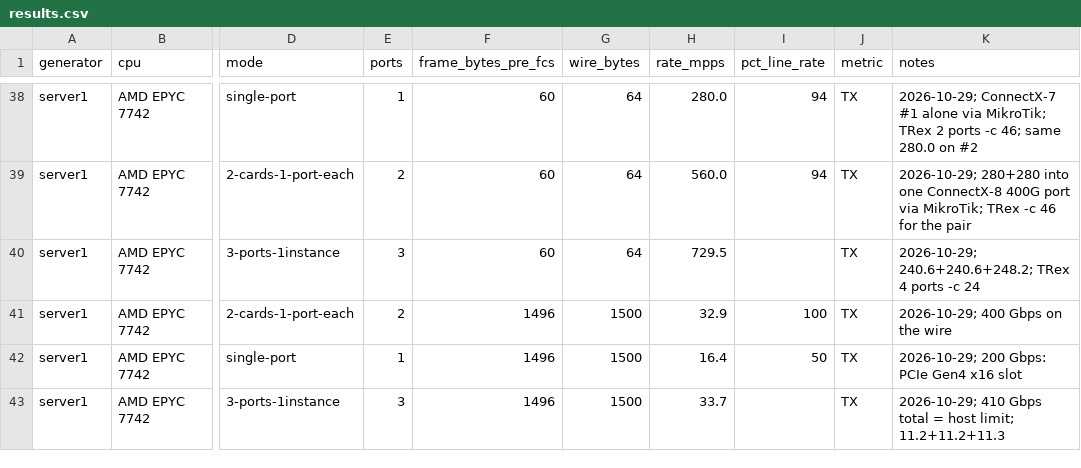
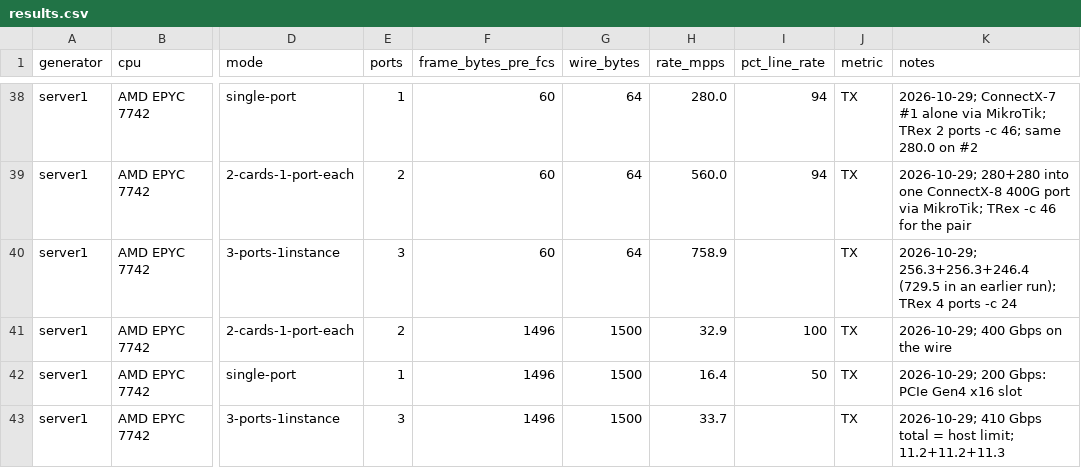
Before and after one commit to FastNetMon/trex-reports, a CSV file: results.csv, drawn as a sheet; only a part is shown, gaps mark what is left out; the diff names each change by its address in the sheet, - before the commit and + after, or states it on an @@ line.

Commit message:
server1: three-port 64 B up to 759 Mpps, link the 32-queue receiver reports

```diff
--- a/results.csv
+++ b/results.csv
-H40 (rate_mpps): 729.5
+H40 (rate_mpps): 758.9
-K40 (notes): 2026-10-29; 240.6+240.6+248.2; TRex 4…
+K40 (notes): 2026-10-29; 256.3+256.3+246.4 (729.5 in an earlier run); TRex 4…
```
Also changed, not shown: 2 other files.
